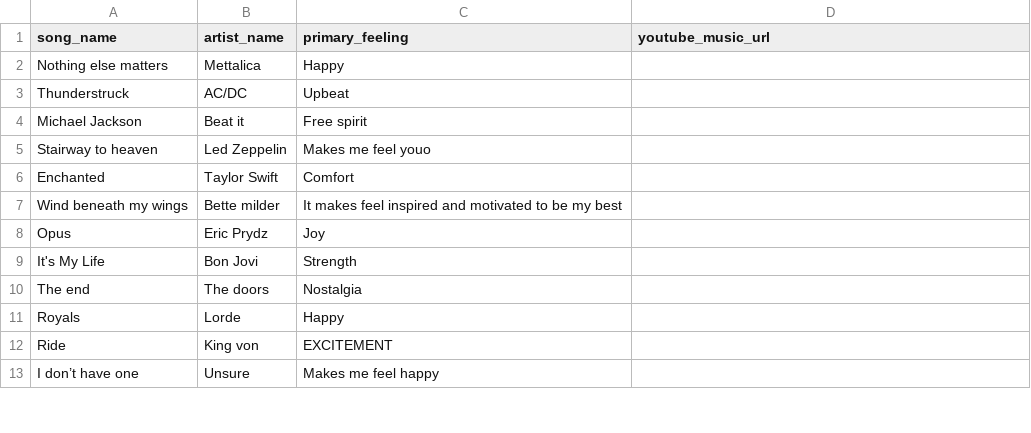
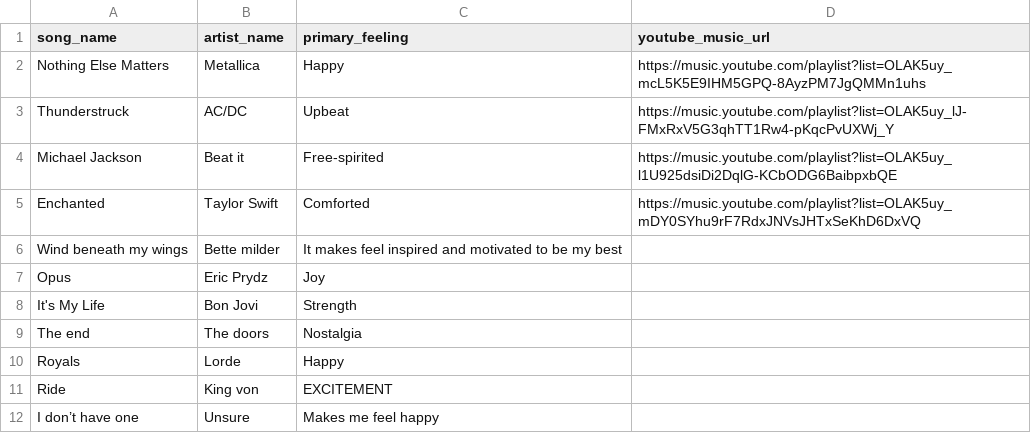
Before and after one commit to MacCode7110/Song-Sonics-and-Feelings, a CSV file: app/src/data/csv_file/music_preferences_and_feelings_survey_data_master_cleaned_v3.csv, drawn as a sheet; only a part is shown.

Commit message:
Update CSV with YouTube Music URLs and refine data cleaning log for clarity

```diff
--- a/app/src/data/csv_file/music_preferences_and_feelings_survey_data_master_cleaned_v3.csv
+++ b/app/src/data/csv_file/music_preferences_and_feelings_survey_data_master_cleaned_v3.csv
@@ -1,7 +1,6 @@
 song_name,artist_name,primary_feeling,youtube_music_url
-Nothing else matters ,Mettalica,Happy,
-Thunderstruck ,AC/DC,Upbeat ,
-Michael Jackson ,Beat it,Free spirit,
-Stairway to heaven ,Led Zeppelin ,Makes me feel youo,
-Enchanted,Taylor Swift,Comfort,
+Nothing Else Matters,Metallica,Happy,https://music.youtube.com/playlist?list=OLAK5uy_mcL5K5E9IHM5GPQ-8AyzPM7JgQMMn1uhs
+Thunderstruck,AC/DC,Upbeat,https://music.youtube.com/playlist?list=OLAK5uy_lJ-FMxRxV5G3qhTT1Rw4-pKqcPvUXWj_Y
+Michael Jackson,Beat it,Free-spirited,https://music.youtube.com/playlist?list=OLAK5uy_l1U925dsiDi2DqlG-KCbODG6BaibpxbQE
+Enchanted,Taylor Swift,Comforted,https://music.youtube.com/playlist?list=OLAK5uy_mDY0SYhu9rF7RdxJNVsJHTxSeKhD6DxVQ
 Wind beneath my wings,Bette milder,It makes feel inspired and motivated to be my best,
```
Also changed, not shown: 1 other file.
